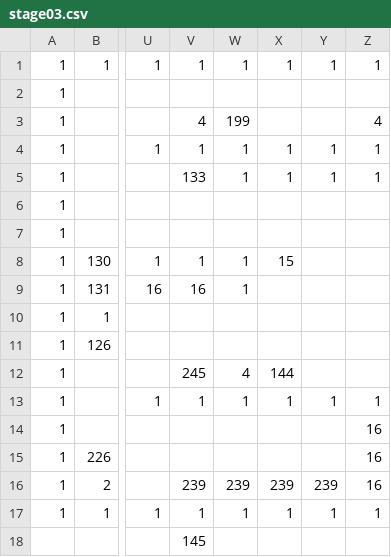
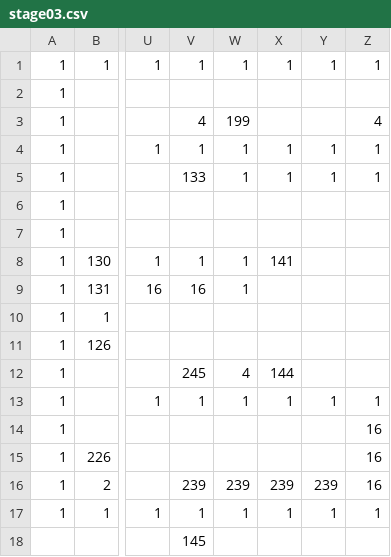
Before and after one commit to adenin1128/omaenihamuri, a CSV file: ひな形/project/data/stage03.csv, drawn as a sheet; only a part is shown, gaps mark what is left out; the diff names each change by its address in the sheet, - before the commit and + after, or states it on an @@ line.

```diff
--- a/ひな形/project/data/stage03.csv
+++ b/ひな形/project/data/stage03.csv
-X8: 15
+X8: 141
```
Also changed, not shown: 4 other files.
